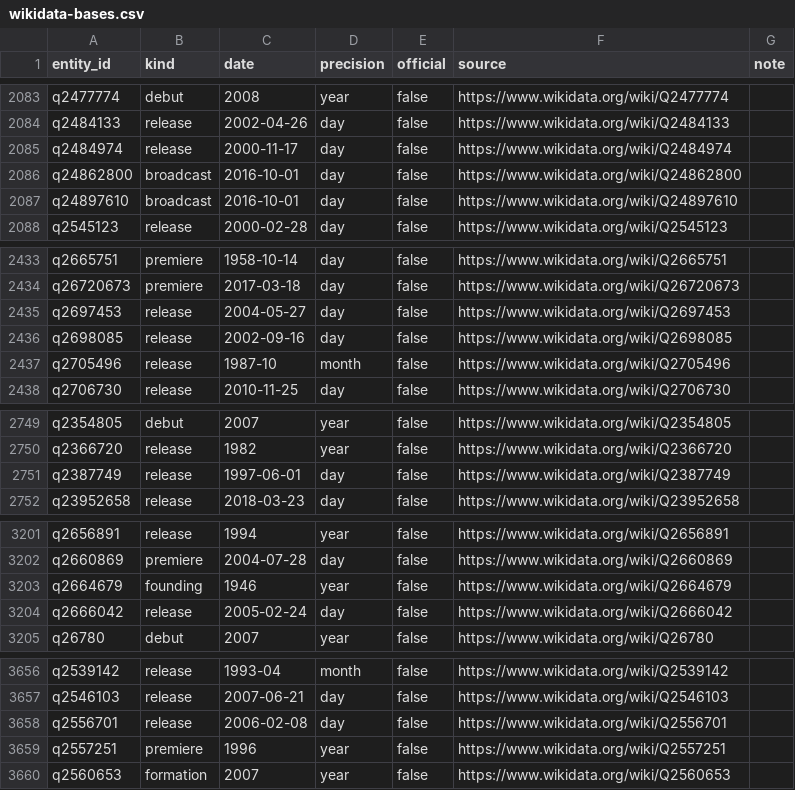
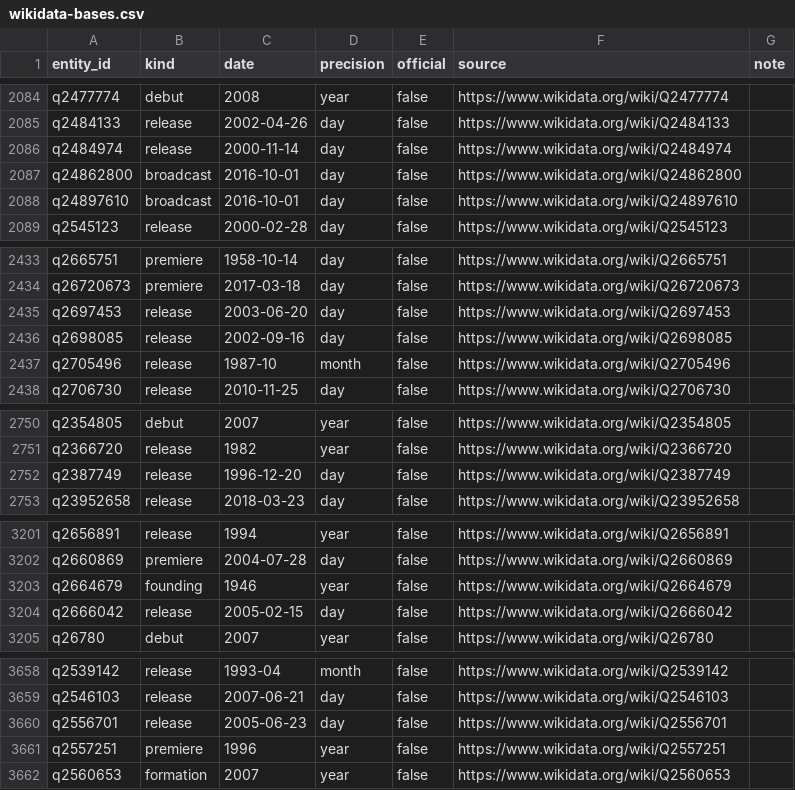
Before and after one commit to mizyu912-coder/anniversal, a CSV file: data/import/wikidata-bases.csv, drawn as a sheet; only a part is shown, gaps mark what is left out; the diff covers the shown part only.

```diff
--- a/data/import/wikidata-bases.csv
+++ b/data/import/wikidata-bases.csv
@@ -2084,3 +2085,3 @@ q2477774,debut,2008,year,false,https://www.wikidata.org/wiki/Q2477774,
 q2484133,release,2002-04-26,day,false,https://www.wikidata.org/wiki/Q2484133,
-q2484974,release,2000-11-17,day,false,https://www.wikidata.org/wiki/Q2484974,
+q2484974,release,2000-11-14,day,false,https://www.wikidata.org/wiki/Q2484974,
 q24862800,broadcast,2016-10-01,day,false,https://www.wikidata.org/wiki/Q24862800,
@@ -2434,3 +2434,3 @@ q2665751,premiere,1958-10-14,day,false,https://www.wikidata.org/wiki/Q2665751,
 q26720673,premiere,2017-03-18,day,false,https://www.wikidata.org/wiki/Q26720673,
-q2697453,release,2004-05-27,day,false,https://www.wikidata.org/wiki/Q2697453,
+q2697453,release,2003-06-20,day,false,https://www.wikidata.org/wiki/Q2697453,
 q2698085,release,2002-09-16,day,false,https://www.wikidata.org/wiki/Q2698085,
@@ -2750,3 +2751,3 @@ q2354805,debut,2007,year,false,https://www.wikidata.org/wiki/Q2354805,
 q2366720,release,1982,year,false,https://www.wikidata.org/wiki/Q2366720,
-q2387749,release,1997-06-01,day,false,https://www.wikidata.org/wiki/Q2387749,
+q2387749,release,1996-12-20,day,false,https://www.wikidata.org/wiki/Q2387749,
 q23952658,release,2018-03-23,day,false,https://www.wikidata.org/wiki/Q23952658,
@@ -3203,3 +3203,3 @@ q2660869,premiere,2004-07-28,day,false,https://www.wikidata.org/wiki/Q2660869,
 q2664679,founding,1946,year,false,https://www.wikidata.org/wiki/Q2664679,
-q2666042,release,2005-02-24,day,false,https://www.wikidata.org/wiki/Q2666042,
+q2666042,release,2005-02-15,day,false,https://www.wikidata.org/wiki/Q2666042,
 q26780,debut,2007,year,false,https://www.wikidata.org/wiki/Q26780,
@@ -3657,3 +3659,3 @@ q2539142,release,1993-04,month,false,https://www.wikidata.org/wiki/Q2539142,
 q2546103,release,2007-06-21,day,false,https://www.wikidata.org/wiki/Q2546103,
-q2556701,release,2006-02-08,day,false,https://www.wikidata.org/wiki/Q2556701,
+q2556701,release,2005-06-23,day,false,https://www.wikidata.org/wiki/Q2556701,
 q2557251,premiere,1996,year,false,https://www.wikidata.org/wiki/Q2557251,
```
Also changed, not shown: 4 added rows, 12 moved rows and 10 edited cells elsewhere in this file, 1 other file.
